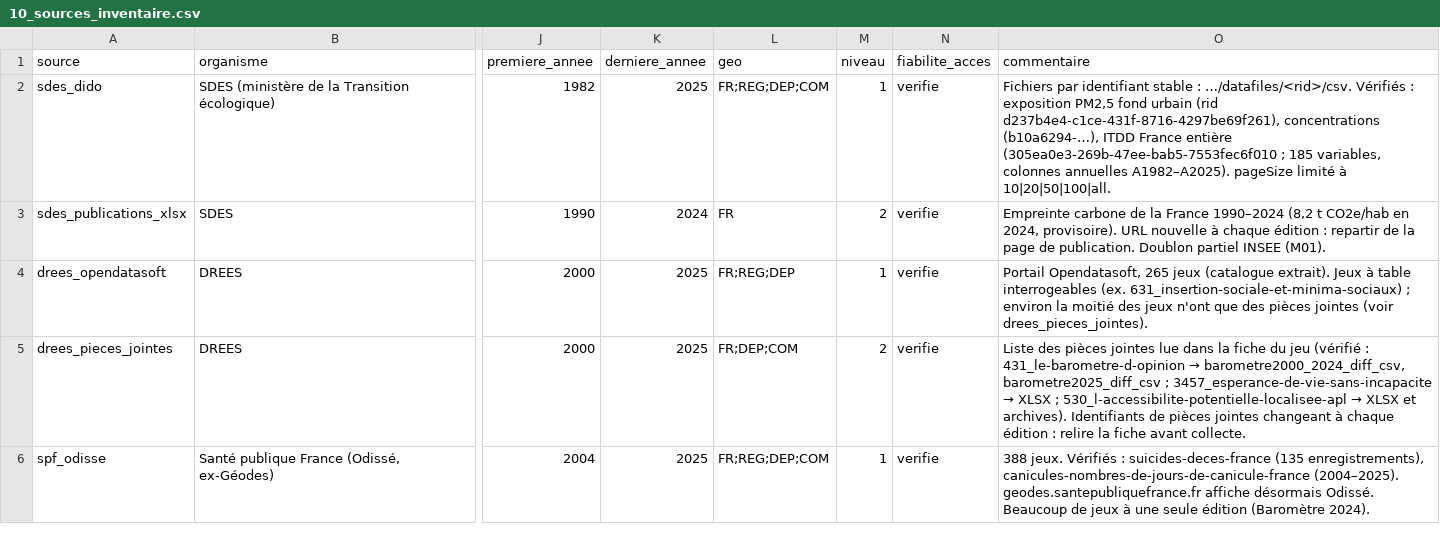
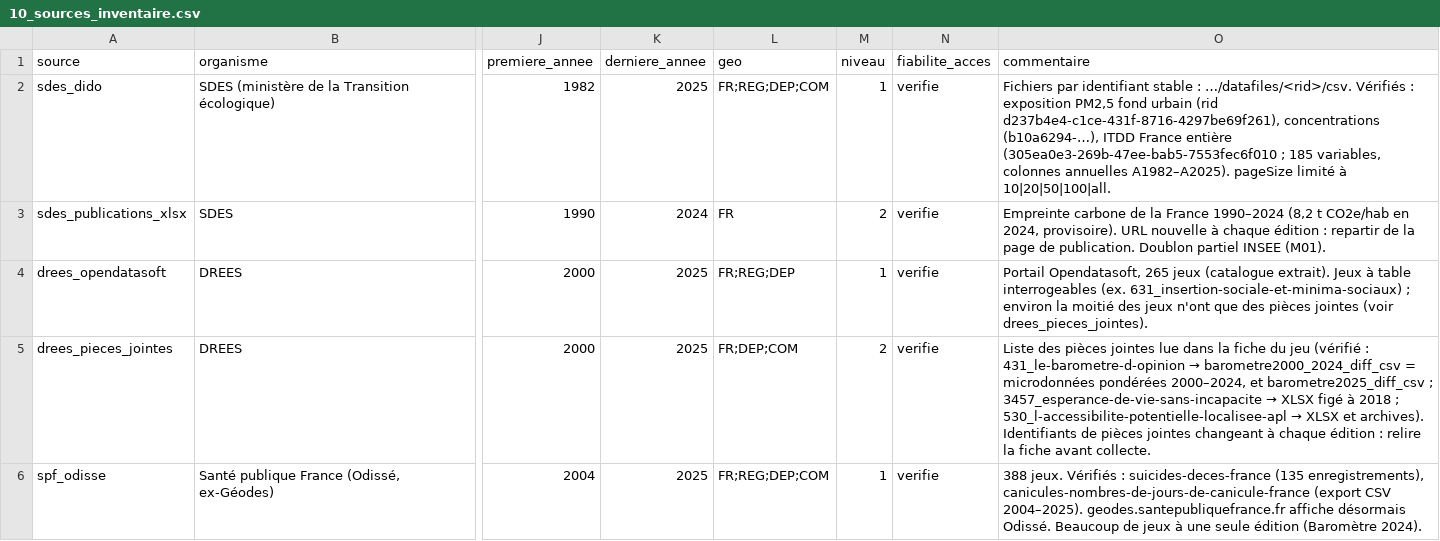
Before and after one commit to leomalherbe/prosperite, a CSV file: docs/sources/10_sources_inventaire.csv, drawn as a sheet; only a part is shown, gaps mark what is left out; the diff covers the shown part only; the diff names each change by its address in the sheet, - before the commit and + after, or states it on an @@ line.

```diff
--- a/docs/sources/10_sources_inventaire.csv
+++ b/docs/sources/10_sources_inventaire.csv
@@ O5 (commentaire): …431_le-barometre-d-opinion → barometre2000_2024_diff_csv, barometre2025_diff_csv ; 3457_esperance-de-vie-sans-incapacite → XLSX ; 530_l-accessibilite-potentielle-localisee-apl… → …431_le-barometre-d-opinion → barometre2000_2024_diff_csv = microdonnées pondérées 2000–2024, et barometre2025_diff_csv ; 3457_esperance-de-vie-sans-incapacite → XLSX figé à 2018 ; 530_l-accessibilite-potentielle-localisee-apl… @@
-O6 (commentaire): …enregistrements), canicules-nombres-de-jours-de-canicule-france (2004–2025). geodes.santepubliquefrance.fr affiche…
+O6 (commentaire): …enregistrements), canicules-nombres-de-jours-de-canicule-france (export CSV 2004–2025). geodes.santepubliquefrance.fr affiche…
```
Also changed, not shown: 2 edited cells elsewhere in this file, 22 other files.
